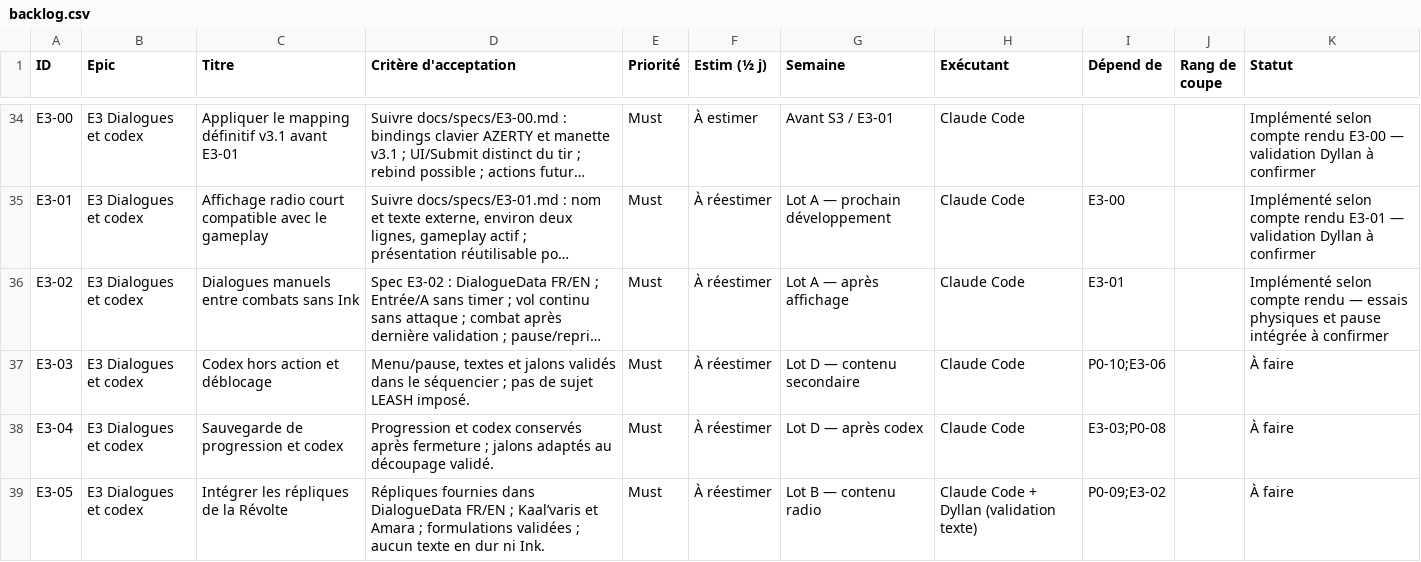
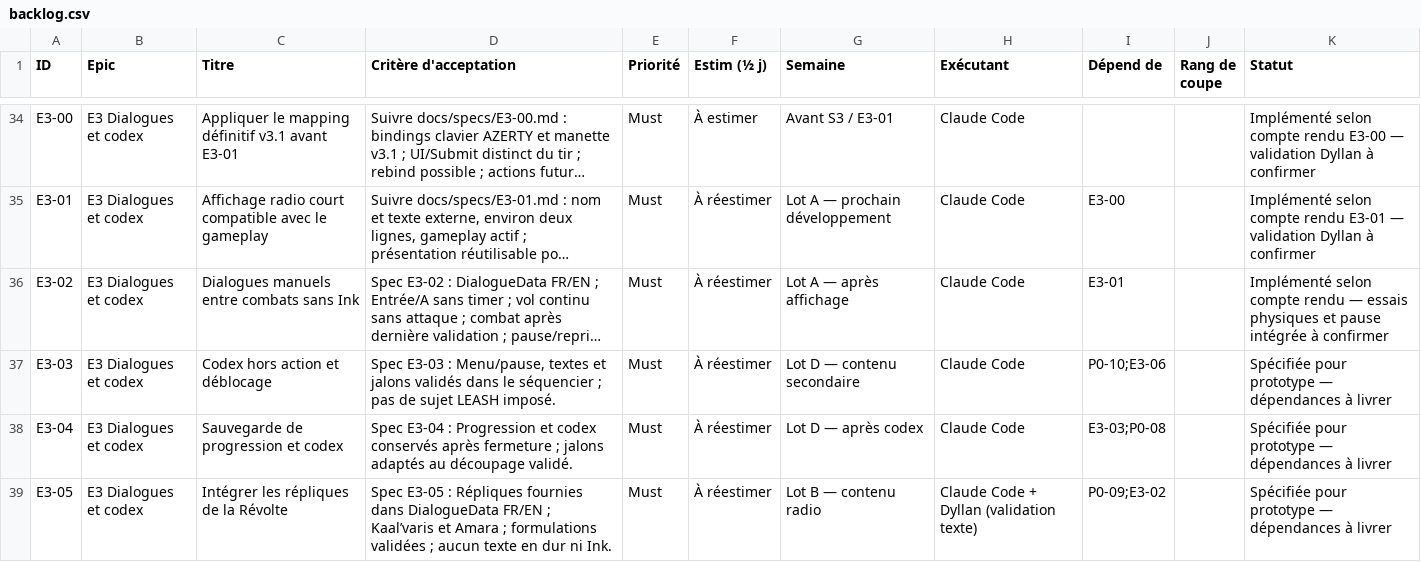
Before and after one commit to dyllandemetrios-art/An-Astral-Story-Ashar, a CSV file: docs/backlog.csv, drawn as a sheet; only a part is shown, gaps mark what is left out; long unchanged cells end in …; the diff covers the shown part only; the diff names each change by its address in the sheet, - before the commit and + after, or states it on an @@ line.

```diff
--- a/docs/backlog.csv
+++ b/docs/backlog.csv
-D37 (Critère d'acceptation): Menu/pause, textes…
+D37 (Critère d'acceptation): Spec E3-03 : Menu/pause, textes…
-K37:K39 (Statut): À faire
+K37:K39 (Statut): Spécifiée pour prototype — dépendances à livrer
-D38 (Critère d'acceptation): Progression et…
+D38 (Critère d'acceptation): Spec E3-04 : Progression et…
-D39 (Critère d'acceptation): Répliques fournies…
+D39 (Critère d'acceptation): Spec E3-05 : Répliques fournies…
```
Also changed, not shown: 1 added row and 20 edited cells elsewhere in this file, 17 other files.
